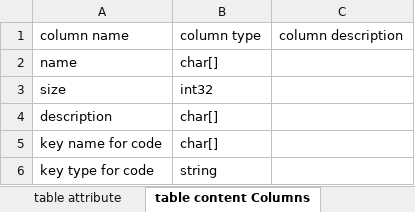
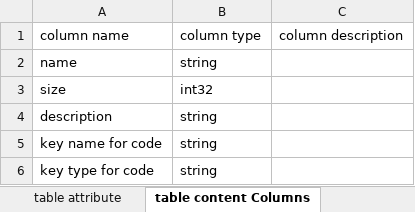
Before and after one commit to YiJiangFengYun/table, an Excel workbook: table-builder/builder/table-builder-test/log packet struction.xlsx, sheet table content Columns, drawn as a sheet; values as stored, in another font and other column widths than the file's, no borders; the diff names each change by its address in the sheet, - before the commit and + after, or states it on an @@ line.

```diff
--- a/table-builder/builder/table-builder-test/log packet struction.xlsx (sheet table content Columns)
+++ b/table-builder/builder/table-builder-test/log packet struction.xlsx (sheet table content Columns)
-B2: char[]
+B2: string
-B4:B5: char[]
+B4:B5: string
```
Also changed, not shown: table-builder/builder/table-builder-test/protocol-id-allocation.xlsx, 2 other files.
